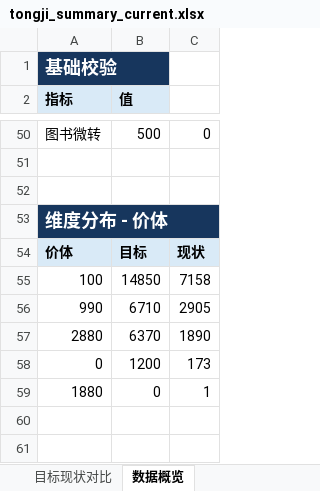
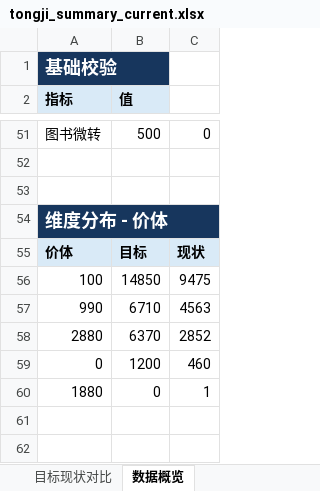
Before and after one commit to yxqhuqin222-star/rizhuizong, an Excel workbook: outputs/tongji_summary/tongji_summary_current.xlsx, sheet 数据概览, drawn as a sheet; only a part is shown, gaps mark what is left out; values as stored, in another font and other column widths than the file's, no borders; addresses are those after the commit; the diff covers the shown part only; the diff names each change by its address in the sheet, - before the commit and + after, or states it on an @@ line.

```diff
--- a/outputs/tongji_summary/tongji_summary_current.xlsx (sheet 数据概览)
+++ b/outputs/tongji_summary/tongji_summary_current.xlsx (sheet 数据概览)
-C56: 7158
+C56: 9475
-C57: 2905
+C57: 4563
-C58: 1890
+C58: 2852
-C59: 173
+C59: 460
```
Also changed, not shown: 5 added rows, 4 removed rows and 25 edited cells elsewhere in this sheet, sheet 目标现状对比, 18 other files.
